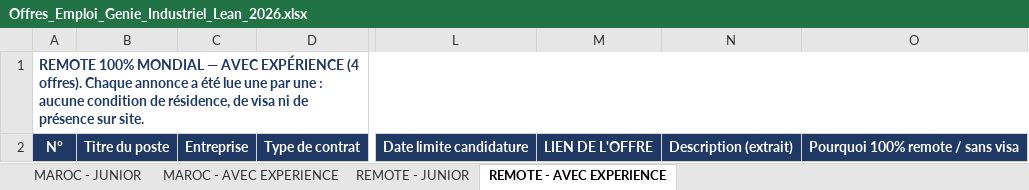
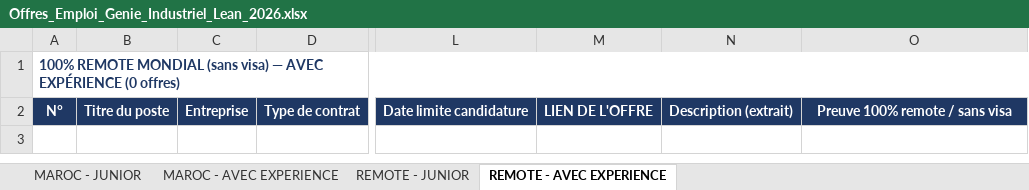
Before and after one commit to 3ly4zidsgit/HelpingMyLtCutieRoseAchieveHerDreams, an Excel workbook: Offres_Emploi_Genie_Industriel_Lean_2026.xlsx, sheet REMOTE - AVEC EXPERIENCE, drawn as a sheet; only a part is shown, gaps mark what is left out; values as stored, in another font and other column widths than the file's, no borders; the diff covers the shown part only; the diff names each change by its address in the sheet, - before the commit and + after, or states it on an @@ line.

```diff
--- a/Offres_Emploi_Genie_Industriel_Lean_2026.xlsx (sheet REMOTE - AVEC EXPERIENCE)
+++ b/Offres_Emploi_Genie_Industriel_Lean_2026.xlsx (sheet REMOTE - AVEC EXPERIENCE)
-A1: REMOTE 100% MONDIAL — AVEC EXPÉRIENCE (4 offres). Chaque annonce a été lue une par une : aucune condition de résidence, de visa ni de présence sur site.
+A1: 100% REMOTE MONDIAL (sans visa) — AVEC EXPÉRIENCE (0 offres)
-O2: Pourquoi 100% remote / sans visa
+O2: Preuve 100% remote / sans visa
```
Also changed, not shown: 4 removed rows elsewhere in this sheet, sheet MAROC - JUNIOR, sheet MAROC - AVEC EXPERIENCE, sheet REMOTE - JUNIOR, 16 other files.
